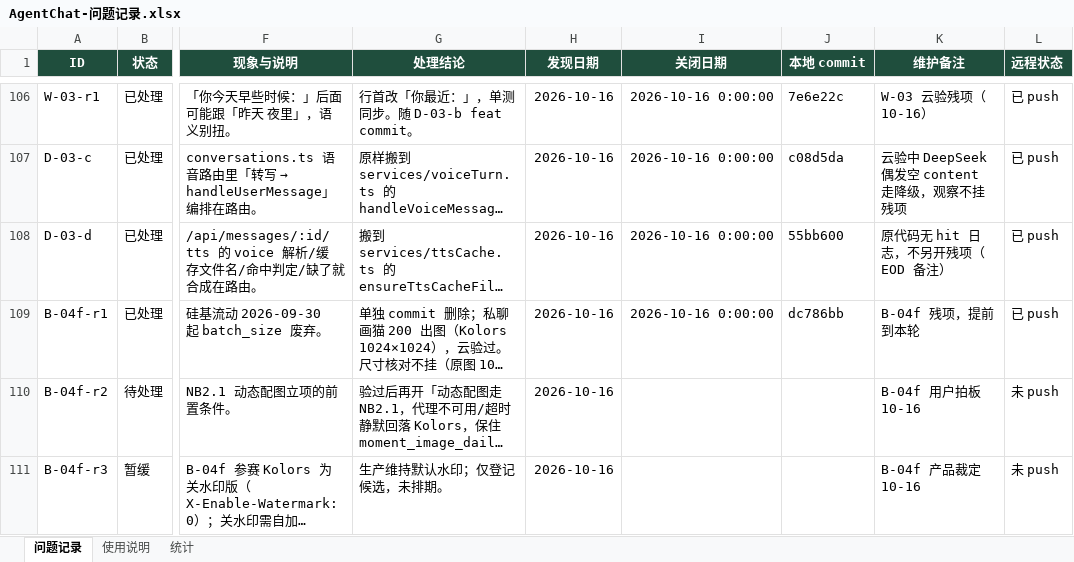
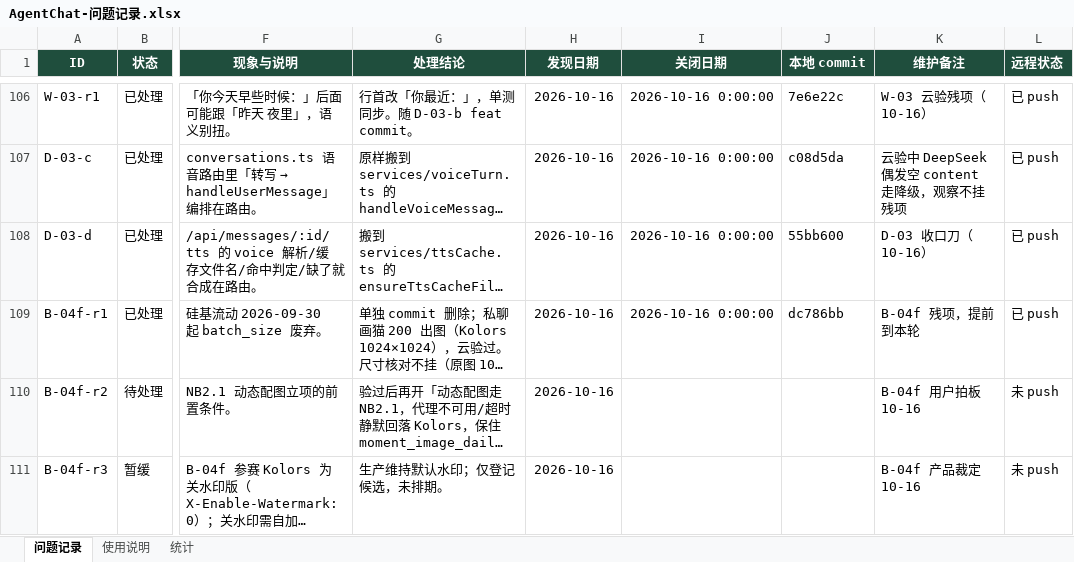
Before and after one commit to 2020638630/agent-chat, an Excel workbook: docs/product/AgentChat-问题记录.xlsx, sheet 问题记录, drawn as a sheet; only a part is shown, gaps mark what is left out; long unchanged cells end in …; values as stored, in another font and other column widths than the file's, no borders; conditional formats not drawn; the diff names each change by its address in the sheet, - before the commit and + after, or states it on an @@ line.

Commit message:
docs(product): drop TTS hit-log note per 三期 (no log, no residual)

```diff
--- a/docs/product/AgentChat-问题记录.xlsx (sheet 问题记录)
+++ b/docs/product/AgentChat-问题记录.xlsx (sheet 问题记录)
-K108 (维护备注): 原代码无 hit 日志，不另开残项（EOD 备注）
+K108 (维护备注): D-03 收口刀（10-16）
```
Also changed, not shown: 1 other file.
